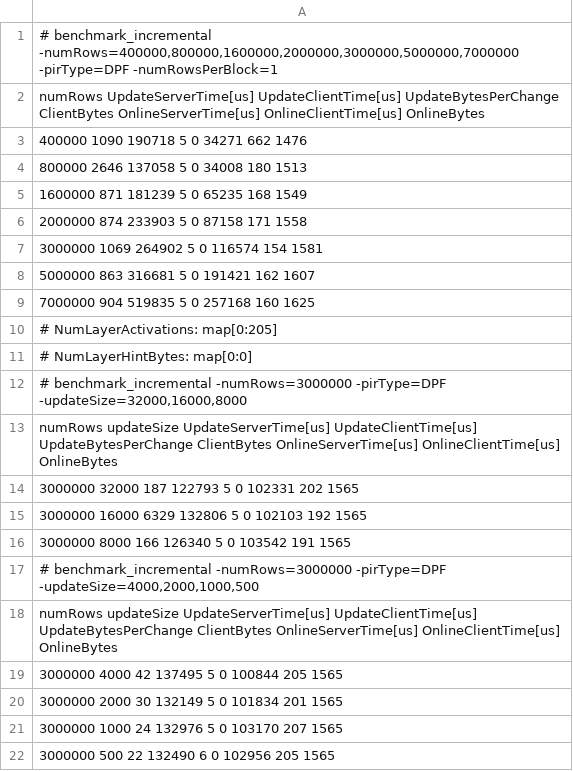
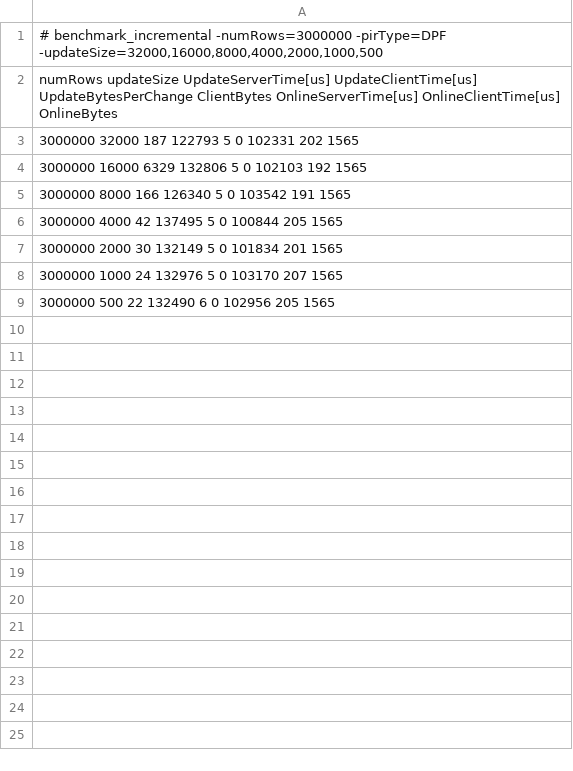
Before and after one commit to dimakogan/checklist, a TSV file: results/incremental/dpf.tsv, drawn as a sheet.

```diff
--- a/results/incremental/dpf.tsv
+++ b/results/incremental/dpf.tsv
@@ -1,13 +1,2 @@
-# benchmark_incremental -numRows=400000,800000,1600000,2000000,3000000,5000000,7000000 -pirType=DPF -numRowsPerBlock=1
-   numRows  UpdateServerTime[us]  UpdateClientTime[us] UpdateBytesPerChange ClientBytes  OnlineServerTime[us]  OnlineClientTime[us]    OnlineBytes
-    400000                  1090                190718              5            0                 34271                   662           1476
-    800000                  2646                137058              5            0                 34008                   180           1513
-   1600000                   871                181239              5            0                 65235                   168           1549
-   2000000                   874                233903              5            0                 87158                   171           1558
-   3000000                  1069                264902              5            0                116574                   154           1581
-   5000000                   863                316681              5            0                191421                   162           1607
-   7000000                   904                519835              5            0                257168                   160           1625
-# NumLayerActivations: map[0:205]
-# NumLayerHintBytes: map[0:0]
-# benchmark_incremental -numRows=3000000 -pirType=DPF -updateSize=32000,16000,8000
+# benchmark_incremental -numRows=3000000 -pirType=DPF -updateSize=32000,16000,8000,4000,2000,1000,500
    numRows  updateSize  UpdateServerTime[us]  UpdateClientTime[us]  UpdateBytesPerChange    ClientBytes  OnlineServerTime[us]  OnlineClientTime[us]    OnlineBytes
@@ -16,4 +5,2 @@
    3000000        8000                   166                126340                     5              0                103542                   191           1565
-# benchmark_incremental -numRows=3000000 -pirType=DPF -updateSize=4000,2000,1000,500
-   numRows  updateSize  UpdateServerTime[us]  UpdateClientTime[us]  UpdateBytesPerChange    ClientBytes  OnlineServerTime[us]  OnlineClientTime[us]    OnlineBytes
    3000000        4000                    42                137495                     5              0                100844                   205           1565
```
Also changed, not shown: results/incremental/boosted.tsv, results/incremental/matrix.tsv, 3 other files.
